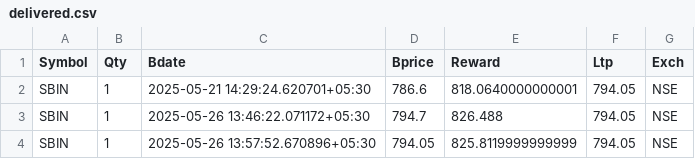
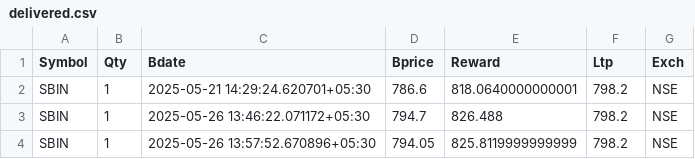
Before and after one commit to ecomsense/fantastico-holdings, a CSV file: factory/delivered.csv, drawn as a sheet.

Commit message:
cp current data to factory

```diff
--- a/factory/delivered.csv
+++ b/factory/delivered.csv
@@ -1,4 +1,4 @@
 Symbol,Qty,Bdate,Bprice,Reward,Ltp,Exch
-SBIN,1,2025-05-21 14:29:24.620701+05:30,786.6,818.0640000000001,794.05,NSE
-SBIN,1,2025-05-26 13:46:22.071172+05:30,794.7,826.488,794.05,NSE
-SBIN,1,2025-05-26 13:57:52.670896+05:30,794.05,825.8119999999999,794.05,NSE
+SBIN,1,2025-05-21 14:29:24.620701+05:30,786.6,818.0640000000001,798.2,NSE
+SBIN,1,2025-05-26 13:46:22.071172+05:30,794.7,826.488,798.2,NSE
+SBIN,1,2025-05-26 13:57:52.670896+05:30,794.05,825.8119999999999,798.2,NSE
```
Also changed, not shown: 1 other file.
